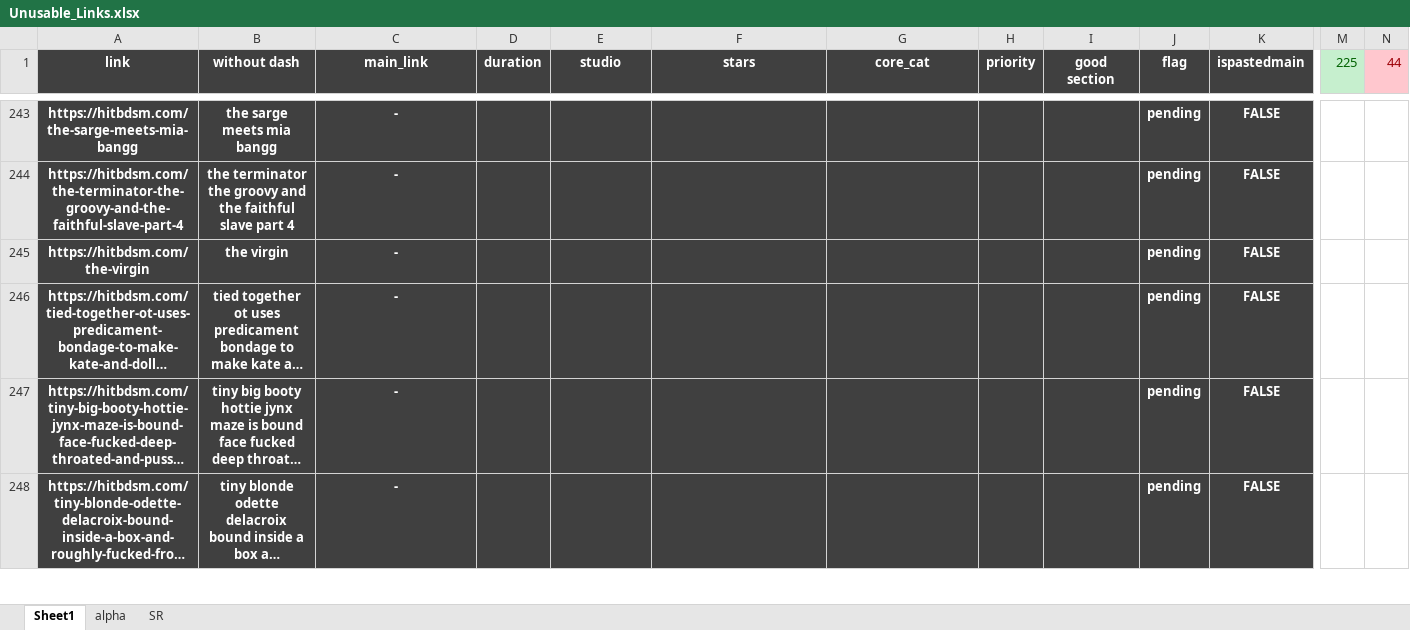
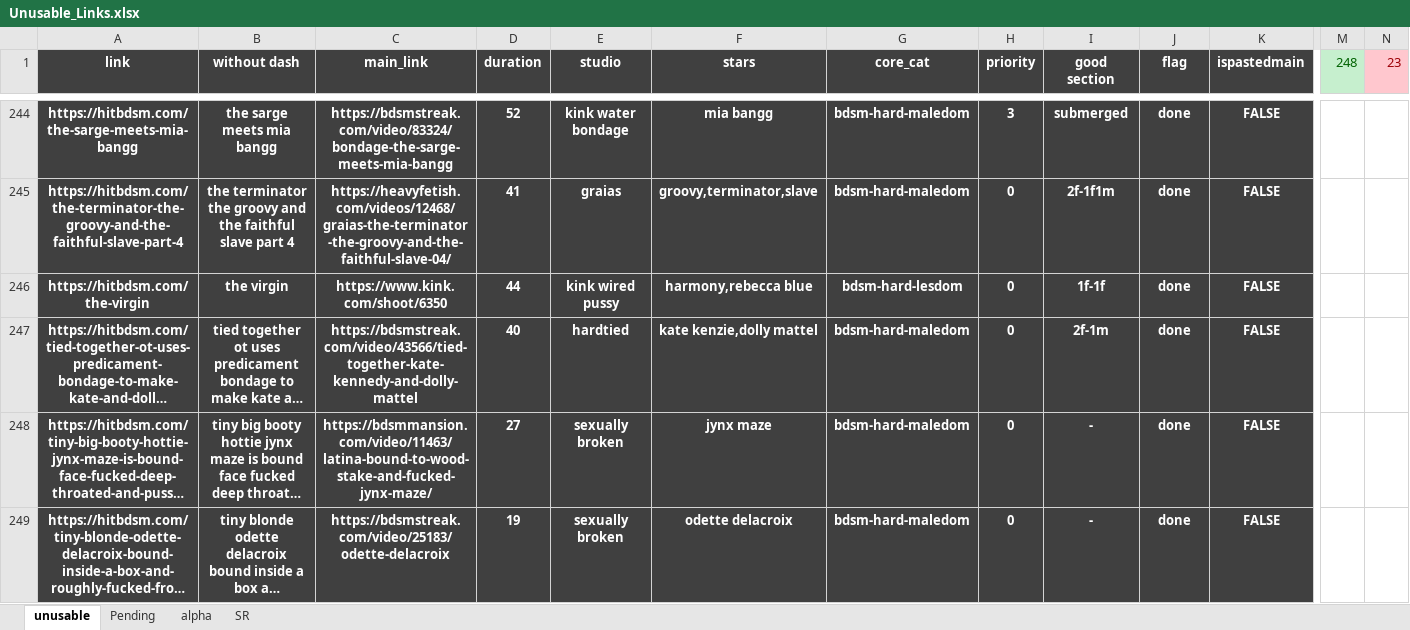
Before and after one commit to winnercoco/linkboardv2, an Excel workbook: data/Unusable_Links.xlsx, sheet unusable, drawn as a sheet; only a part is shown, gaps mark what is left out; long unchanged cells end in …; values as stored, in another font and other column widths than the file's, no borders; conditional formats not drawn; addresses are those after the commit; the diff covers the shown part only; the diff names each change by its address in the sheet, - before the commit and + after, or states it on an @@ line.

```diff
--- a/data/Unusable_Links.xlsx (sheet unusable)
+++ b/data/Unusable_Links.xlsx (sheet unusable)
-sheet tab: Sheet1
+sheet tab: unusable
+sheet tab: Pending
-M1: 225
+M1: 248
-N1: 44
+N1: 23
-C244 (main_link): -
+C244 (main_link): https://bdsmstreak.com/video/83324/bondage-the-sarge-meets-mia-bangg
-D244 (duration): (empty)
+D244 (duration): 52
-E244 (studio): (empty)
+E244 (studio): kink water bondage
-F244 (stars): (empty)
+F244 (stars): mia bangg
-G244:G245 (core_cat): (empty)
+G244:G245 (core_cat): bdsm-hard-maledom
-H244 (priority): (empty)
+H244 (priority): 3
-I244 (good section): (empty)
+I244 (good section): submerged
-J244:J249 (flag): pending
+J244:J249 (flag): done
-C245 (main_link): -
+C245 (main_link): https://heavyfetish.com/videos/12468/graias-the-terminator-the-groovy-and-the-faithful-slave-04/
-D245 (duration): (empty)
+D245 (duration): 41
-E245 (studio): (empty)
+E245 (studio): graias
-F245 (stars): (empty)
+F245 (stars): groovy,terminator,slave
-H245:H249 (priority): (empty)
+H245:H249 (priority): 0
-I245 (good section): (empty)
+I245 (good section): 2f-1f1m
-C246 (main_link): -
+C246 (main_link): https://www.kink.com/shoot/6350
-D246 (duration): (empty)
+D246 (duration): 44
-E246 (studio): (empty)
+E246 (studio): kink wired pussy
-F246 (stars): (empty)
+F246 (stars): harmony,rebecca blue
-G246 (core_cat): (empty)
+G246 (core_cat): bdsm-hard-lesdom
-I246 (good section): (empty)
+I246 (good section): 1f-1f
-C247 (main_link): -
+C247 (main_link): https://bdsmstreak.com/video/43566/tied-together-kate-kennedy-and-dolly-mattel
-D247 (duration): (empty)
+D247 (duration): 40
-E247 (studio): (empty)
+E247 (studio): hardtied
-F247 (stars): (empty)
+F247 (stars): kate kenzie,dolly mattel
-G247:G249 (core_cat): (empty)
+G247:G249 (core_cat): bdsm-hard-maledom
-I247 (good section): (empty)
+I247 (good section): 2f-1m
-C248 (main_link): -
+C248 (main_link): https://bdsmmansion.com/video/11463/latina-bound-to-wood-stake-and-fucked-jynx-maze/
-D248 (duration): (empty)
+D248 (duration): 27
-E248:E249 (studio): (empty)
+E248:E249 (studio): sexually broken
-F248 (stars): (empty)
+F248 (stars): jynx maze
-I248:I249 (good section): (empty)
+I248:I249 (good section): -
-C249 (main_link): -
+C249 (main_link): https://bdsmstreak.com/video/25183/odette-delacroix
-D249 (duration): (empty)
+D249 (duration): 19
-F249 (stars): (empty)
+F249 (stars): odette delacroix
```
Also changed, not shown: 2 added rows and 124 edited cells elsewhere in this sheet, sheet alpha, sheet SR, formulas that keep their value, data/master_links.xlsx, 5 other files.
